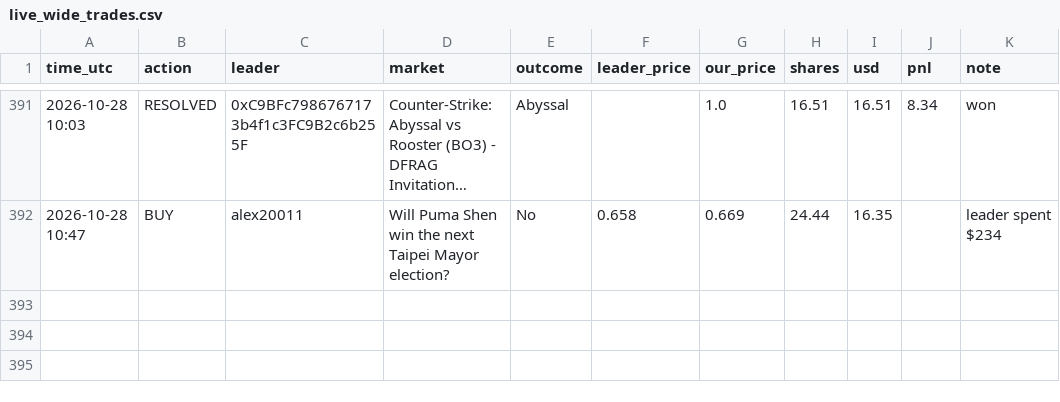
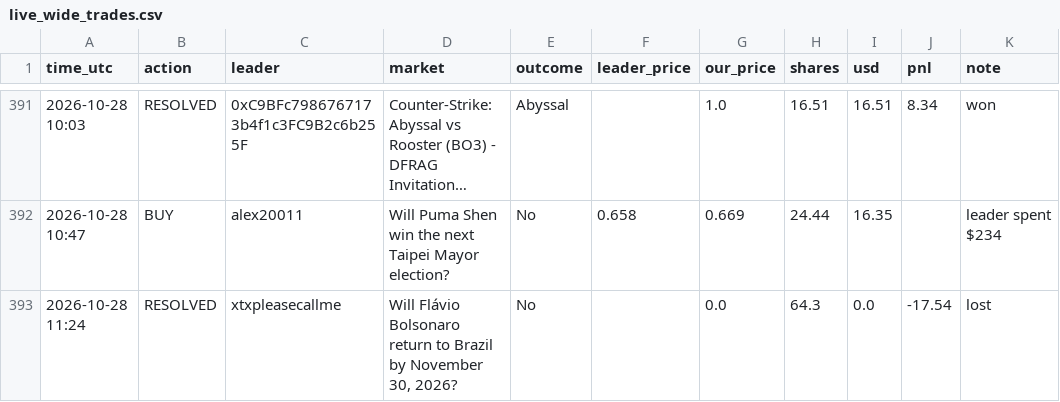
Before and after one commit to Duncan2k04/Polymarket-copybot, a CSV file: data/live_wide_trades.csv, drawn as a sheet; only a part is shown, gaps mark what is left out; long unchanged cells end in ….

Commit message:
live run 2026-10-28T11:27Z

```diff
--- a/data/live_wide_trades.csv
+++ b/data/live_wide_trades.csv
@@ -392 +392,2 @@ time_utc,action,leader,market,outcome,leader_price,our_price,shares,usd,pnl,note
 2026-10-28 10:47,BUY,alex20011,Will Puma Shen win the next Taipei Mayor election?,No,0.658,0.669,24.44,16.35,,leader spent $234
+2026-10-28 11:24,RESOLVED,xtxpleasecallme,"Will Flávio Bolsonaro return to Brazil by November 30, 2026?",No,,0.0,64.3,0.0,-17.54,lost
```
Also changed, not shown: data/live_top5_equity.csv, data/live_wide_equity.csv, 5 other files.
